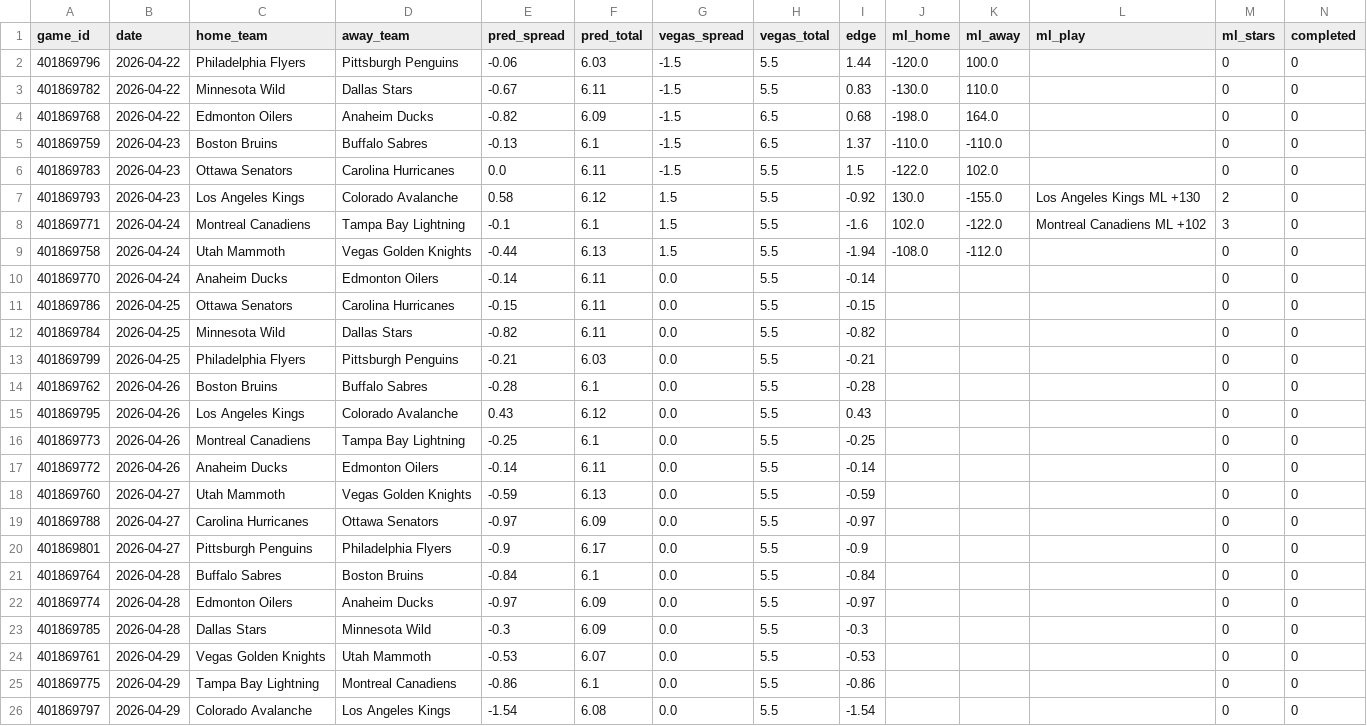
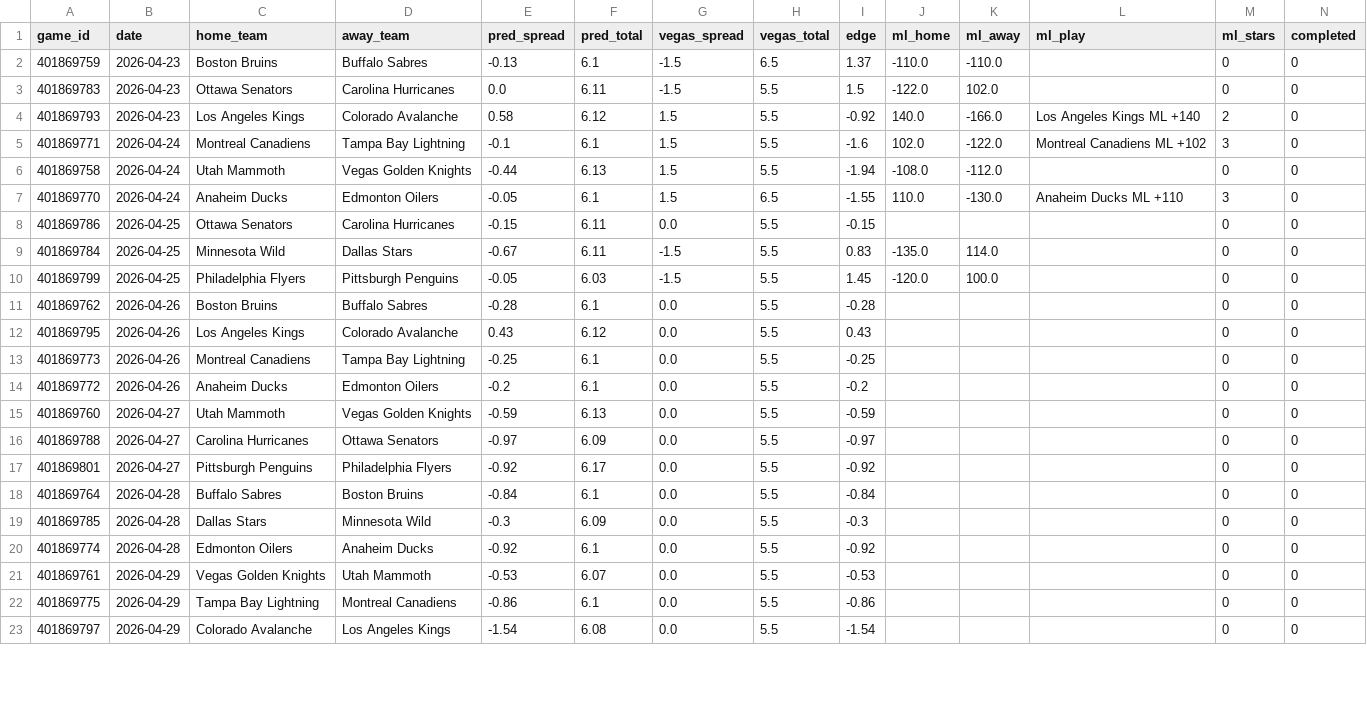
Before and after one commit to mckayje3/eagle-sports, a CSV file: nhl_current_predictions.csv, drawn as a sheet; only a part is shown; the diff covers the shown part only.

```diff
--- a/nhl_current_predictions.csv
+++ b/nhl_current_predictions.csv
@@ -1,14 +1,11 @@
 game_id,date,home_team,away_team,pred_spread,pred_total,vegas_spread,vegas_total,edge,ml_home,ml_away,ml_play,ml_stars,completed
-401869796,2026-04-22,Philadelphia Flyers,Pittsburgh Penguins,-0.06,6.03,-1.5,5.5,1.44,-120.0,100.0,,0,0
-401869782,2026-04-22,Minnesota Wild,Dallas Stars,-0.67,6.11,-1.5,5.5,0.83,-130.0,110.0,,0,0
-401869768,2026-04-22,Edmonton Oilers,Anaheim Ducks,-0.82,6.09,-1.5,6.5,0.68,-198.0,164.0,,0,0
 401869759,2026-04-23,Boston Bruins,Buffalo Sabres,-0.13,6.1,-1.5,6.5,1.37,-110.0,-110.0,,0,0
 401869783,2026-04-23,Ottawa Senators,Carolina Hurricanes,0.0,6.11,-1.5,5.5,1.5,-122.0,102.0,,0,0
-401869793,2026-04-23,Los Angeles Kings,Colorado Avalanche,0.58,6.12,1.5,5.5,-0.92,130.0,-155.0,Los Angeles Kings ML +130,2,0
+401869793,2026-04-23,Los Angeles Kings,Colorado Avalanche,0.58,6.12,1.5,5.5,-0.92,140.0,-166.0,Los Angeles Kings ML +140,2,0
 401869771,2026-04-24,Montreal Canadiens,Tampa Bay Lightning,-0.1,6.1,1.5,5.5,-1.6,102.0,-122.0,Montreal Canadiens ML +102,3,0
 401869758,2026-04-24,Utah Mammoth,Vegas Golden Knights,-0.44,6.13,1.5,5.5,-1.94,-108.0,-112.0,,0,0
-401869770,2026-04-24,Anaheim Ducks,Edmonton Oilers,-0.14,6.11,0.0,5.5,-0.14,,,,0,0
+401869770,2026-04-24,Anaheim Ducks,Edmonton Oilers,-0.05,6.1,1.5,6.5,-1.55,110.0,-130.0,Anaheim Ducks ML +110,3,0
 401869786,2026-04-25,Ottawa Senators,Carolina Hurricanes,-0.15,6.11,0.0,5.5,-0.15,,,,0,0
-401869784,2026-04-25,Minnesota Wild,Dallas Stars,-0.82,6.11,0.0,5.5,-0.82,,,,0,0
-401869799,2026-04-25,Philadelphia Flyers,Pittsburgh Penguins,-0.21,6.03,0.0,5.5,-0.21,,,,0,0
+401869784,2026-04-25,Minnesota Wild,Dallas Stars,-0.67,6.11,-1.5,5.5,0.83,-135.0,114.0,,0,0
+401869799,2026-04-25,Philadelphia Flyers,Pittsburgh Penguins,-0.05,6.03,-1.5,5.5,1.45,-120.0,100.0,,0,0
 401869762,2026-04-26,Boston Bruins,Buffalo Sabres,-0.28,6.1,0.0,5.5,-0.28,,,,0,0
@@ -16,9 +13,9 @@ game_id,date,home_team,away_team,pred_spread,pred_total,vegas_spread,vegas_total
 401869773,2026-04-26,Montreal Canadiens,Tampa Bay Lightning,-0.25,6.1,0.0,5.5,-0.25,,,,0,0
-401869772,2026-04-26,Anaheim Ducks,Edmonton Oilers,-0.14,6.11,0.0,5.5,-0.14,,,,0,0
+401869772,2026-04-26,Anaheim Ducks,Edmonton Oilers,-0.2,6.1,0.0,5.5,-0.2,,,,0,0
 401869760,2026-04-27,Utah Mammoth,Vegas Golden Knights,-0.59,6.13,0.0,5.5,-0.59,,,,0,0
 401869788,2026-04-27,Carolina Hurricanes,Ottawa Senators,-0.97,6.09,0.0,5.5,-0.97,,,,0,0
-401869801,2026-04-27,Pittsburgh Penguins,Philadelphia Flyers,-0.9,6.17,0.0,5.5,-0.9,,,,0,0
+401869801,2026-04-27,Pittsburgh Penguins,Philadelphia Flyers,-0.92,6.17,0.0,5.5,-0.92,,,,0,0
 401869764,2026-04-28,Buffalo Sabres,Boston Bruins,-0.84,6.1,0.0,5.5,-0.84,,,,0,0
-401869774,2026-04-28,Edmonton Oilers,Anaheim Ducks,-0.97,6.09,0.0,5.5,-0.97,,,,0,0
 401869785,2026-04-28,Dallas Stars,Minnesota Wild,-0.3,6.09,0.0,5.5,-0.3,,,,0,0
+401869774,2026-04-28,Edmonton Oilers,Anaheim Ducks,-0.92,6.1,0.0,5.5,-0.92,,,,0,0
 401869761,2026-04-29,Vegas Golden Knights,Utah Mammoth,-0.53,6.07,0.0,5.5,-0.53,,,,0,0
```
Also changed, not shown: 3 added rows and 2 edited cells elsewhere in this file, nba_current_predictions.csv, 2 other files.
